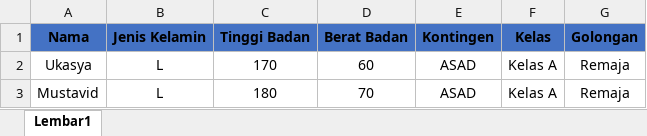
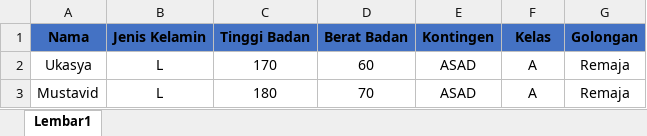
Before and after one commit to fitrailyasa/simaps-ukasya, an Excel workbook: public/assets/template/tanding-template.xlsx, sheet Lembar1, drawn as a sheet; values as stored, in another font and other column widths than the file's, no borders; the diff names each change by its address in the sheet, - before the commit and + after, or states it on an @@ line.

```diff
--- a/public/assets/template/tanding-template.xlsx (sheet Lembar1)
+++ b/public/assets/template/tanding-template.xlsx (sheet Lembar1)
-F2:F3 (Kelas): Kelas A
+F2:F3 (Kelas): A
```
Also changed, not shown: public/assets/template/pengundian-tanding-template.xlsx, public/assets/template/pengundian-tgr-template.xlsx, 34 other files.
